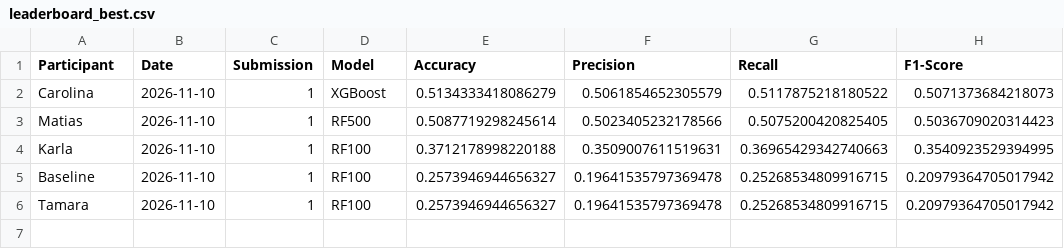
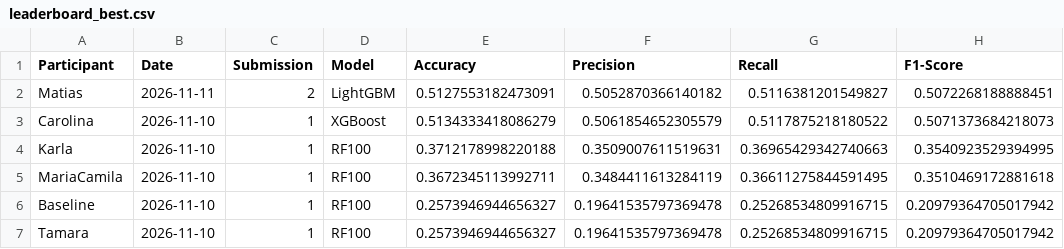
Before and after one commit to Doctorado-UDP/data-mining-2026, a CSV file: prediction_challenge/leaderboard_best.csv, drawn as a sheet.

```diff
--- a/prediction_challenge/leaderboard_best.csv
+++ b/prediction_challenge/leaderboard_best.csv
@@ -1,5 +1,6 @@
 Participant,Date,Submission,Model,Accuracy,Precision,Recall,F1-Score
+Matias,2026-11-11,2,LightGBM,0.5127553182473091,0.5052870366140182,0.5116381201549827,0.5072268188888451
 Carolina,2026-11-10,1,XGBoost,0.5134333418086279,0.5061854652305579,0.5117875218180522,0.5071373684218073
-Matias,2026-11-10,1,RF500,0.5087719298245614,0.5023405232178566,0.5075200420825405,0.5036709020314423
 Karla,2026-11-10,1,RF100,0.3712178998220188,0.3509007611519631,0.36965429342740663,0.3540923529394995
+MariaCamila,2026-11-10,1,RF100,0.3672345113992711,0.3484411613284119,0.36611275844591495,0.3510469172881618
 Baseline,2026-11-10,1,RF100,0.2573946944656327,0.19641535797369478,0.25268534809916715,0.20979364705017942
```
Also changed, not shown: prediction_challenge/leaderboard.csv, 4 other files.
